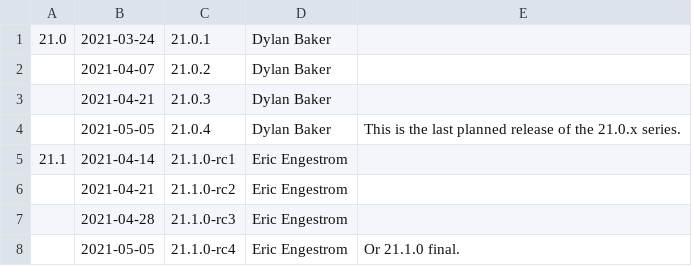
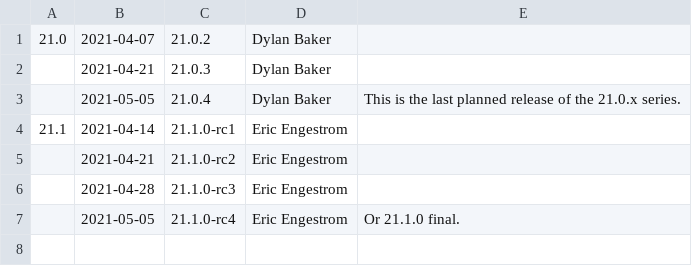
Before and after one commit to openharmony/third_party_mesa3d, a CSV file: docs/release-calendar.csv, drawn as a sheet.

Commit message:
docs: update calendar and link releases notes for 21.0.1
Part-of: <https://gitlab.freedesktop.org/mesa/mesa/-/merge_requests/9818>

```diff
--- a/docs/release-calendar.csv
+++ b/docs/release-calendar.csv
@@ -1,3 +1,2 @@
-21.0,2021-03-24,21.0.1,Dylan Baker
-,2021-04-07,21.0.2,Dylan Baker
+21.0,2021-04-07,21.0.2,Dylan Baker
 ,2021-04-21,21.0.3,Dylan Baker,
```
Also changed, not shown: 1 other file.
